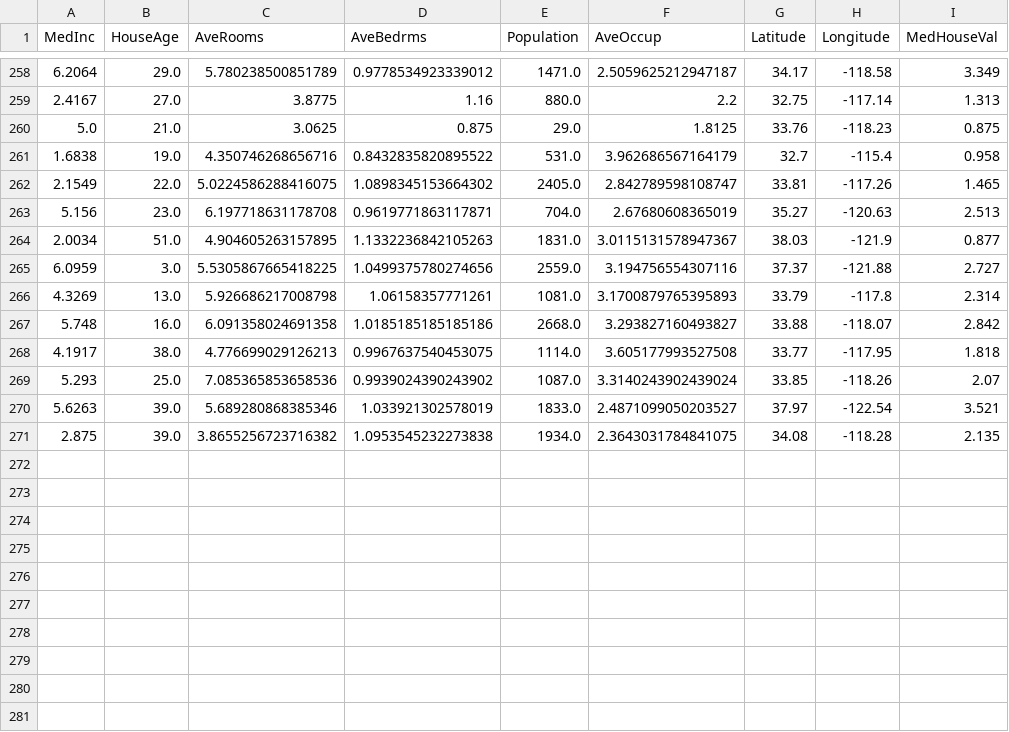
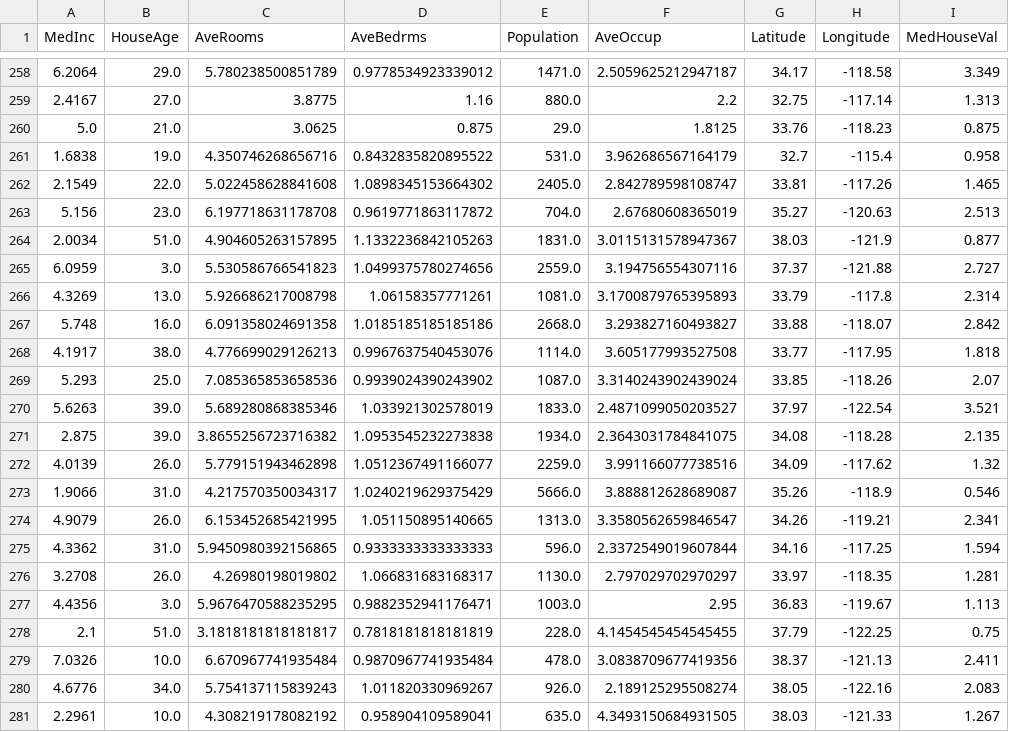
Before and after one commit to oecorrechag/boku, a CSV file: data/raw/housing_data_raw.csv, drawn as a sheet; only a part is shown, gaps mark what is left out.

Commit message:
Saved DataFrame raw

```diff
--- a/data/raw/housing_data_raw.csv
+++ b/data/raw/housing_data_raw.csv
@@ -261,9 +261,9 @@
 1.6838,19.0,4.350746268656716,0.8432835820895522,531.0,3.962686567164179,32.7,-115.4,0.958
-2.1549,22.0,5.0224586288416075,1.0898345153664302,2405.0,2.842789598108747,33.81,-117.26,1.465
-5.156,23.0,6.197718631178708,0.9619771863117871,704.0,2.67680608365019,35.27,-120.63,2.513
+2.1549,22.0,5.022458628841608,1.0898345153664302,2405.0,2.842789598108747,33.81,-117.26,1.465
+5.156,23.0,6.197718631178708,0.9619771863117872,704.0,2.67680608365019,35.27,-120.63,2.513
 2.0034,51.0,4.904605263157895,1.1332236842105263,1831.0,3.0115131578947367,38.03,-121.9,0.877
-6.0959,3.0,5.5305867665418225,1.0499375780274656,2559.0,3.194756554307116,37.37,-121.88,2.727
+6.0959,3.0,5.530586766541823,1.0499375780274656,2559.0,3.194756554307116,37.37,-121.88,2.727
 4.3269,13.0,5.926686217008798,1.06158357771261,1081.0,3.1700879765395893,33.79,-117.8,2.314
 5.748,16.0,6.091358024691358,1.0185185185185186,2668.0,3.293827160493827,33.88,-118.07,2.842
-4.1917,38.0,4.776699029126213,0.9967637540453075,1114.0,3.605177993527508,33.77,-117.95,1.818
+4.1917,38.0,4.776699029126213,0.9967637540453076,1114.0,3.605177993527508,33.77,-117.95,1.818
 5.293,25.0,7.085365853658536,0.9939024390243902,1087.0,3.3140243902439024,33.85,-118.26,2.07
@@ -271 +271,11 @@
 2.875,39.0,3.8655256723716382,1.0953545232273838,1934.0,2.3643031784841075,34.08,-118.28,2.135
+4.0139,26.0,5.779151943462898,1.0512367491166077,2259.0,3.991166077738516,34.09,-117.62,1.32
+1.9066,31.0,4.217570350034317,1.0240219629375429,5666.0,3.888812628689087,35.26,-118.9,0.546
+4.9079,26.0,6.153452685421995,1.051150895140665,1313.0,3.3580562659846547,34.26,-119.21,2.341
+4.3362,31.0,5.9450980392156865,0.9333333333333333,596.0,2.3372549019607844,34.16,-117.25,1.594
+3.2708,26.0,4.26980198019802,1.066831683168317,1130.0,2.797029702970297,33.97,-118.35,1.281
+4.4356,3.0,5.9676470588235295,0.9882352941176471,1003.0,2.95,36.83,-119.67,1.113
+2.1,51.0,3.1818181818181817,0.7818181818181819,228.0,4.1454545454545455,37.79,-122.25,0.75
+7.0326,10.0,6.670967741935484,0.9870967741935484,478.0,3.0838709677419356,38.37,-121.13,2.411
+4.6776,34.0,5.754137115839243,1.011820330969267,926.0,2.189125295508274,38.05,-122.16,2.083
+2.2961,10.0,4.308219178082192,0.958904109589041,635.0,4.3493150684931505,38.03,-121.33,1.267
```
